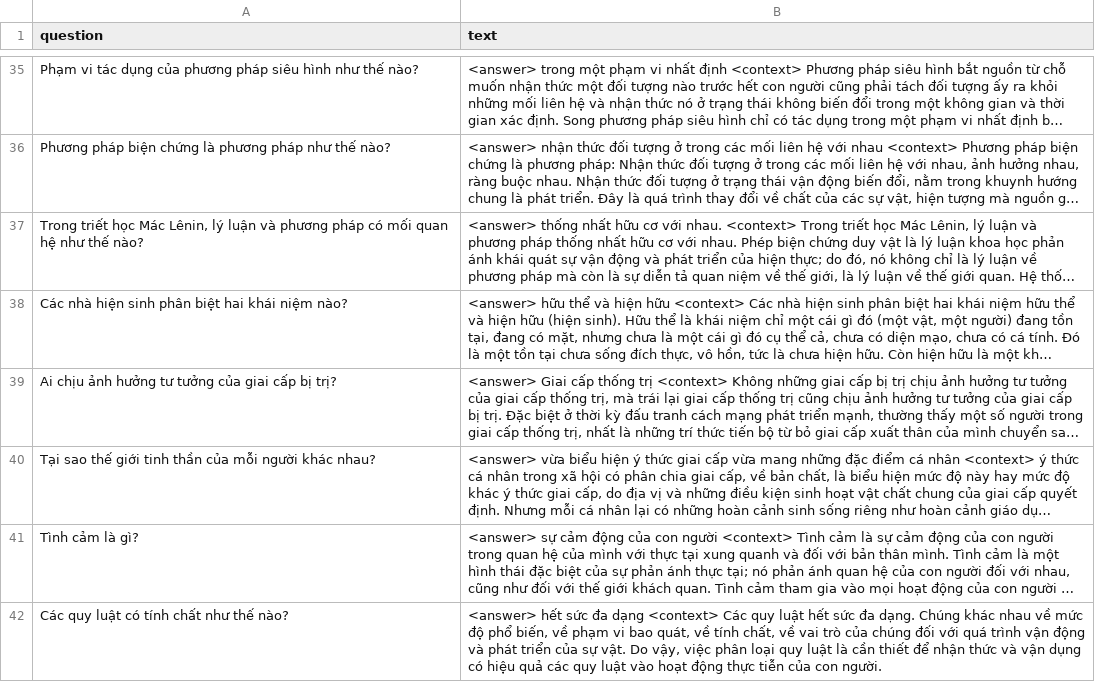
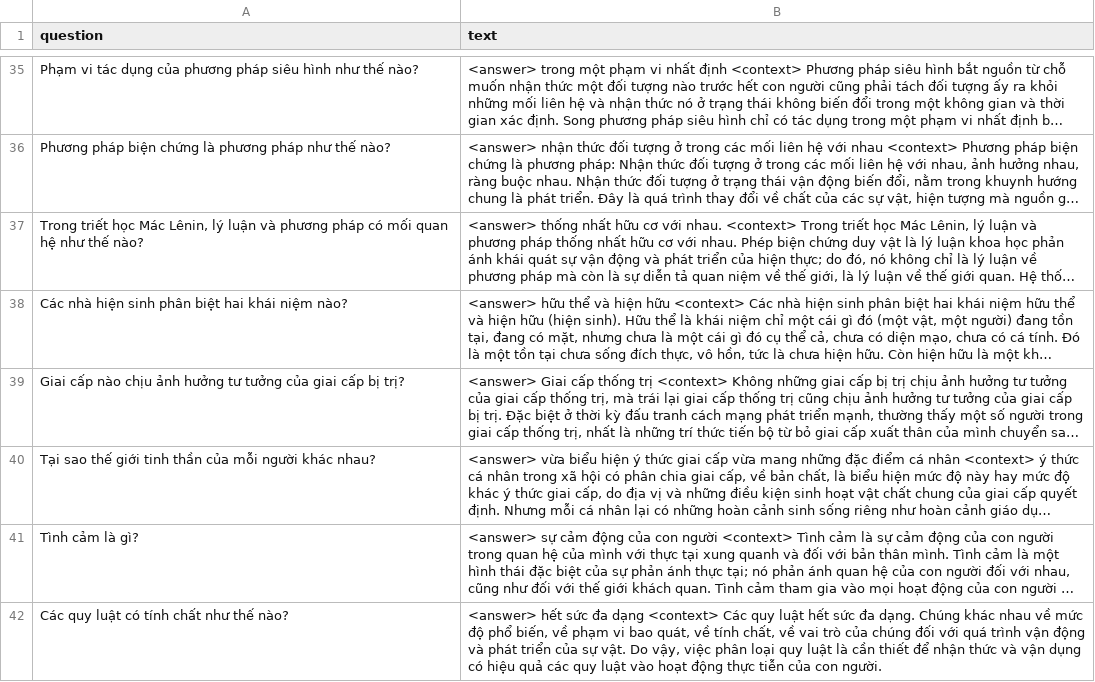
Before and after one commit to TrongNV2003/MCQ_generator, a CSV file: datasets/validation/qg_valid.csv, drawn as a sheet; only a part is shown, gaps mark what is left out; long unchanged cells end in …; the diff names each change by its address in the sheet, - before the commit and + after, or states it on an @@ line.

```diff
--- a/datasets/validation/qg_valid.csv
+++ b/datasets/validation/qg_valid.csv
-A39 (question): Ai chịu ảnh…
+A39 (question): Giai cấp nào chịu ảnh…
```
Also changed, not shown: datasets/train/eval_qa_train.csv, datasets/train/qg_train.csv.
